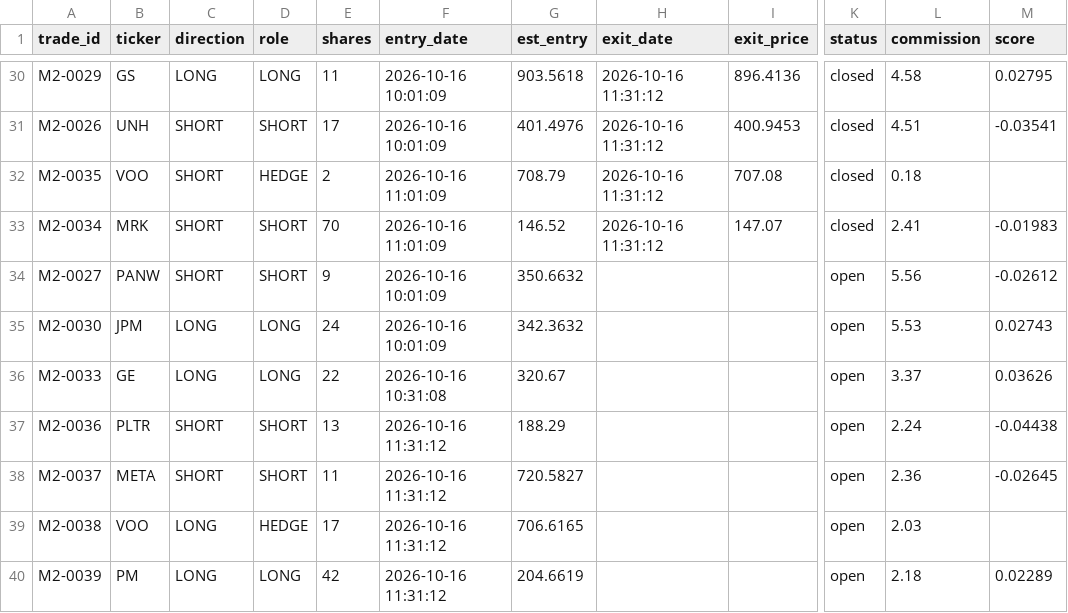
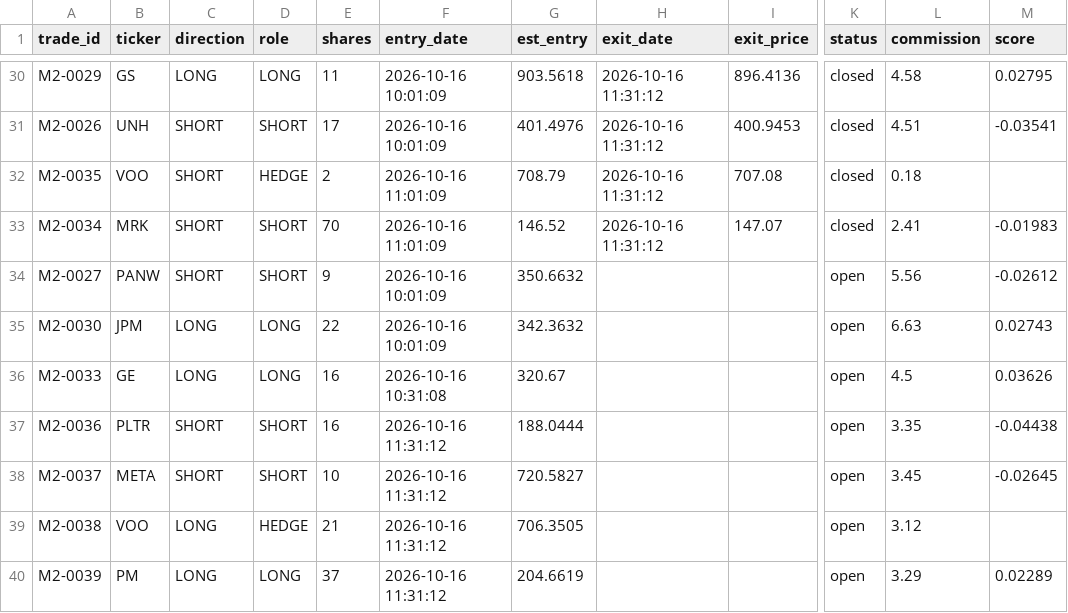
Before and after one commit to juayhiang/alphax-dashboard, a CSV file: data/mom_v2_1min_functest_trades.csv, drawn as a sheet; only a part is shown, gaps mark what is left out; the diff names each change by its address in the sheet, - before the commit and + after, or states it on an @@ line.

Commit message:
Auto-sync MOM-V2-FUNCTEST-1MIN 2026-10-17 00:31

```diff
--- a/data/mom_v2_1min_functest_trades.csv
+++ b/data/mom_v2_1min_functest_trades.csv
-E35 (shares): 24
+E35 (shares): 22
-L35 (commission): 5.53
+L35 (commission): 6.63
-E36 (shares): 22
+E36 (shares): 16
-L36 (commission): 3.37
+L36 (commission): 4.5
-E37 (shares): 13
+E37 (shares): 16
-G37 (est_entry): 188.29
+G37 (est_entry): 188.0444
-L37 (commission): 2.24
+L37 (commission): 3.35
-E38 (shares): 11
+E38 (shares): 10
-L38 (commission): 2.36
+L38 (commission): 3.45
-E39 (shares): 17
+E39 (shares): 21
-G39 (est_entry): 706.6165
+G39 (est_entry): 706.3505
-L39 (commission): 2.03
+L39 (commission): 3.12
-E40 (shares): 42
+E40 (shares): 37
-L40 (commission): 2.18
+L40 (commission): 3.29
```
